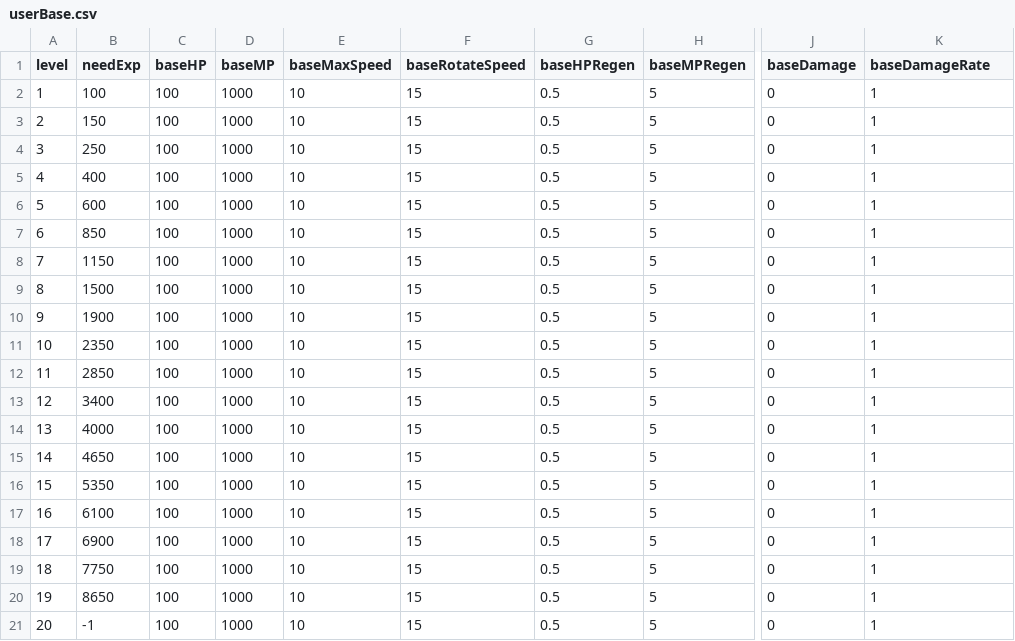
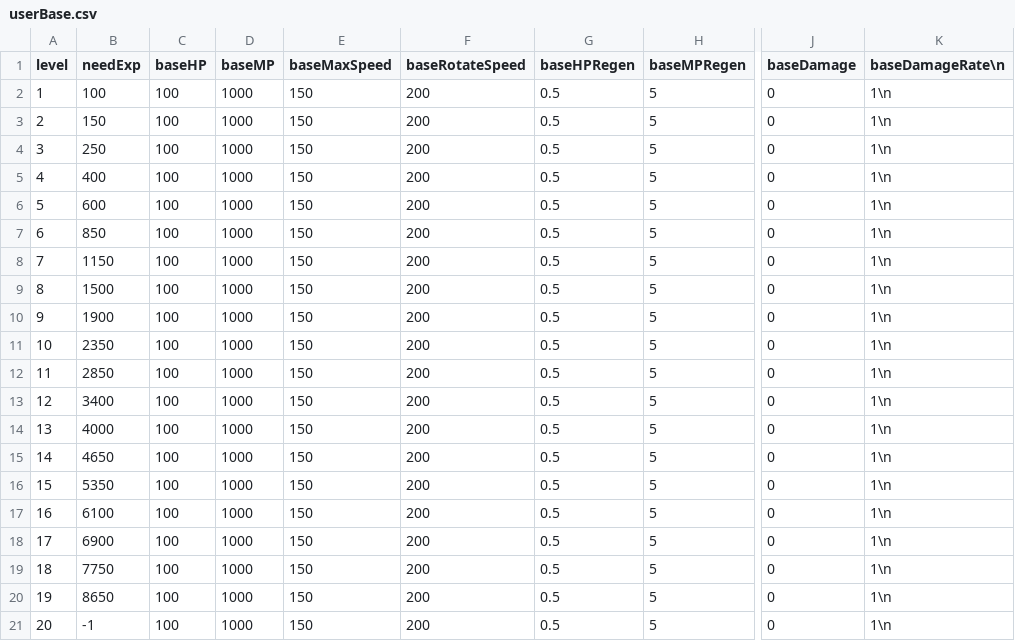
Before and after one commit to Wookok/project, a CSV file: dataTable/userBase.csv, drawn as a sheet; only a part is shown, gaps mark what is left out; the diff names each change by its address in the sheet, - before the commit and + after, or states it on an @@ line.

```diff
--- a/dataTable/userBase.csv
+++ b/dataTable/userBase.csv
-K1: baseDamageRate
+K1: baseDamageRate\n
-E2:E21 (baseMaxSpeed): 10
+E2:E21 (baseMaxSpeed): 150
-F2:F21 (baseRotateSpeed): 15
+F2:F21 (baseRotateSpeed): 200
-K2:K21 (baseDamageRate\n): 1
+K2:K21 (baseDamageRate\n): 1\n
```
Also changed, not shown: 12 other files.
